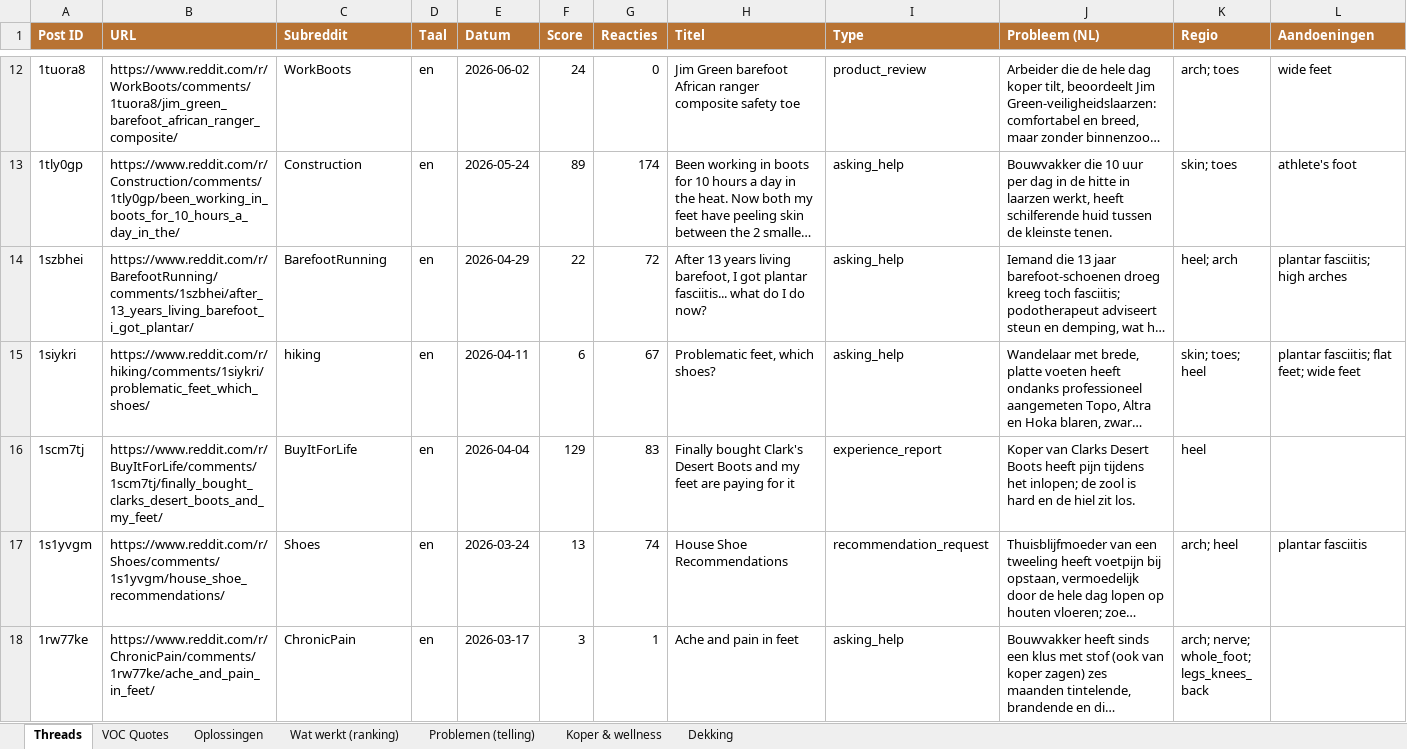
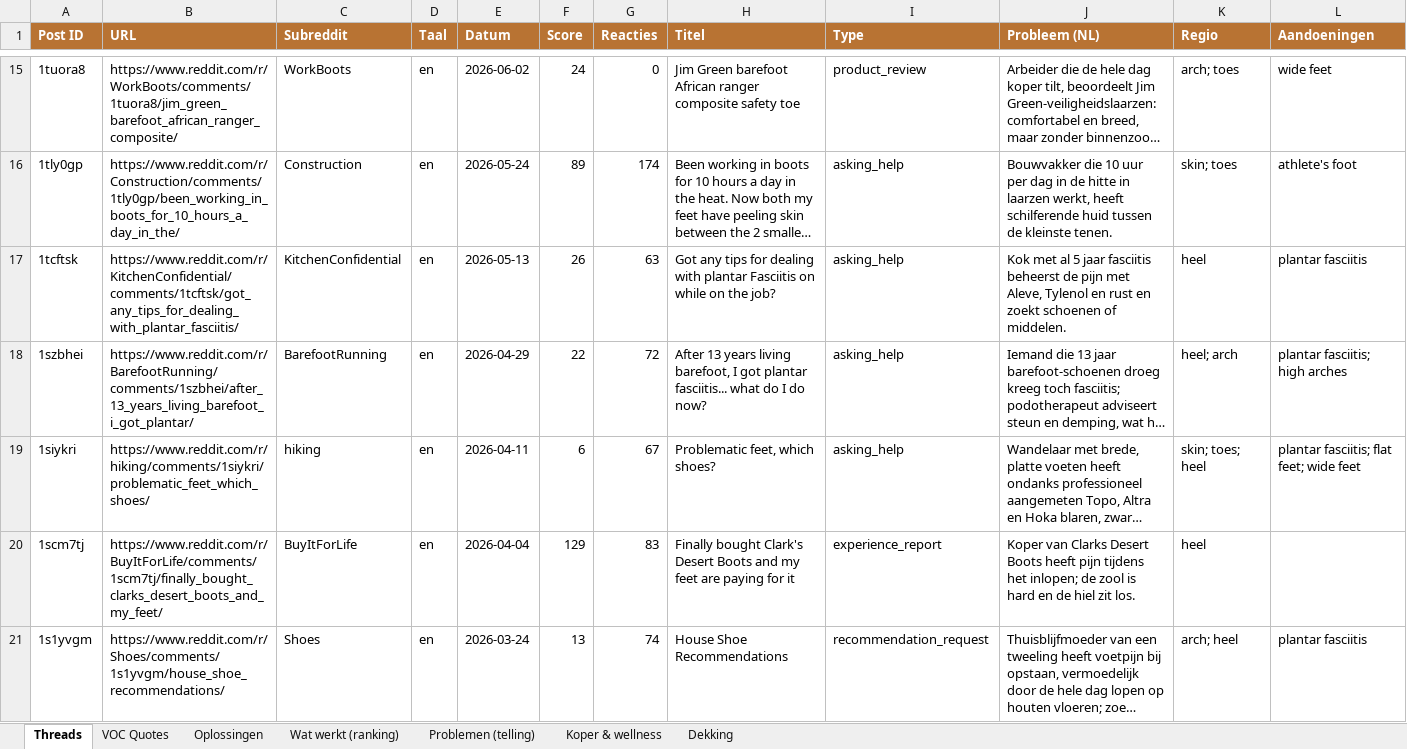
Before and after one commit to JorisKeijzer/Reddit-Scraper-Wintereijk, an Excel workbook: exports/reddit_voc.xlsx, sheet Threads, drawn as a sheet; only a part is shown, gaps mark what is left out; the shorter side is filled out with more unchanged rows; long unchanged cells end in …; values as stored, in another font and other column widths than the file's, no borders; rows hold the shown columns only; the diff covers the shown part only; the diff names each change by its address in the sheet, - before the commit and + after, or states it on an @@ line.

```diff
--- a/exports/reddit_voc.xlsx (sheet Threads)
+++ b/exports/reddit_voc.xlsx (sheet Threads)
+row 17: 1tcftsk | https://www.reddit.com/r/KitchenConfidential/comments/1tcftsk/got_any_tips_for_dealing_with_plantar_fasciitis/ | KitchenConfidential | en | 2026-05-13 | 26 | 63 | Got any tips for dealing with plantar Fasciitis on while on the job? | asking_help | Kok met al 5 jaar fasciitis beheerst de pijn met Aleve, Tylenol en rust en zoekt schoenen of middelen. | heel | plantar fasciitis
```
Also changed, not shown: 25 added rows elsewhere in this sheet, sheet VOC Quotes, sheet Oplossingen, sheet Problemen (telling), sheet Wat werkt (ranking), sheet Dekking, sheet Koper & wellness, 19 other files.
